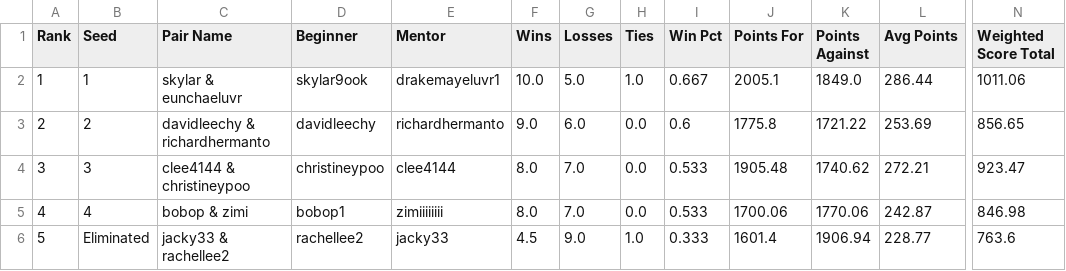
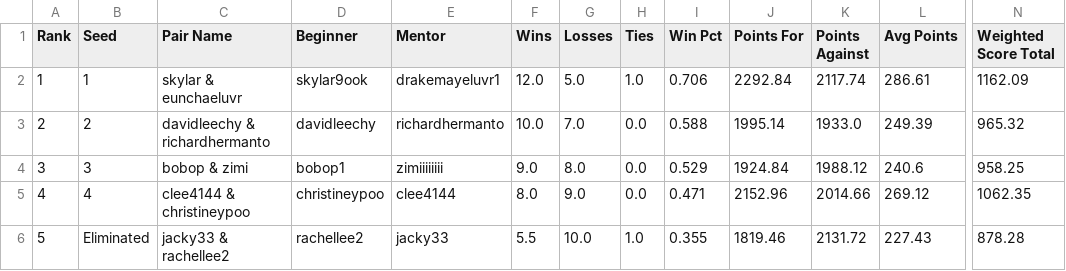
Before and after one commit to jjjacky3/mentor-league, a CSV file: docs/standings.csv, drawn as a sheet; only a part is shown, gaps mark what is left out; the diff names each change by its address in the sheet, - before the commit and + after, or states it on an @@ line.

```diff
--- a/docs/standings.csv
+++ b/docs/standings.csv
-F2 (Wins): 10.0
+F2 (Wins): 12.0
-I2 (Win Pct): 0.667
+I2 (Win Pct): 0.706
-J2 (Points For): 2005.1
+J2 (Points For): 2292.84
-K2 (Points Against): 1849.0
+K2 (Points Against): 2117.74
-L2 (Avg Points): 286.44
+L2 (Avg Points): 286.61
-N2 (Weighted Score Total): 1011.06
+N2 (Weighted Score Total): 1162.09
-F3 (Wins): 9.0
+F3 (Wins): 10.0
-G3 (Losses): 6.0
+G3 (Losses): 7.0
-I3 (Win Pct): 0.6
+I3 (Win Pct): 0.588
-J3 (Points For): 1775.8
+J3 (Points For): 1995.14
-K3 (Points Against): 1721.22
+K3 (Points Against): 1933.0
-L3 (Avg Points): 253.69
+L3 (Avg Points): 249.39
-N3 (Weighted Score Total): 856.65
+N3 (Weighted Score Total): 965.32
-C4 (Pair Name): clee4144 & christineypoo
+C4 (Pair Name): bobop & zimi
-D4 (Beginner): christineypoo
+D4 (Beginner): bobop1
-E4 (Mentor): clee4144
+E4 (Mentor): zimiiiiiiii
-F4 (Wins): 8.0
+F4 (Wins): 9.0
-G4 (Losses): 7.0
+G4 (Losses): 8.0
-I4 (Win Pct): 0.533
+I4 (Win Pct): 0.529
-J4 (Points For): 1905.48
+J4 (Points For): 1924.84
-K4 (Points Against): 1740.62
+K4 (Points Against): 1988.12
-L4 (Avg Points): 272.21
+L4 (Avg Points): 240.6
-N4 (Weighted Score Total): 923.47
+N4 (Weighted Score Total): 958.25
-C5 (Pair Name): bobop & zimi
+C5 (Pair Name): clee4144 & christineypoo
-D5 (Beginner): bobop1
+D5 (Beginner): christineypoo
-E5 (Mentor): zimiiiiiiii
+E5 (Mentor): clee4144
-G5 (Losses): 7.0
+G5 (Losses): 9.0
-I5 (Win Pct): 0.533
+I5 (Win Pct): 0.471
-J5 (Points For): 1700.06
+J5 (Points For): 2152.96
-K5 (Points Against): 1770.06
+K5 (Points Against): 2014.66
-L5 (Avg Points): 242.87
+L5 (Avg Points): 269.12
-N5 (Weighted Score Total): 846.98
+N5 (Weighted Score Total): 1062.35
-F6 (Wins): 4.5
+F6 (Wins): 5.5
-G6 (Losses): 9.0
+G6 (Losses): 10.0
-I6 (Win Pct): 0.333
+I6 (Win Pct): 0.355
-J6 (Points For): 1601.4
+J6 (Points For): 1819.46
-K6 (Points Against): 1906.94
+K6 (Points Against): 2131.72
-L6 (Avg Points): 228.77
+L6 (Avg Points): 227.43
-N6 (Weighted Score Total): 763.6
+N6 (Weighted Score Total): 878.28
```
Also changed, not shown: 7 other files.
